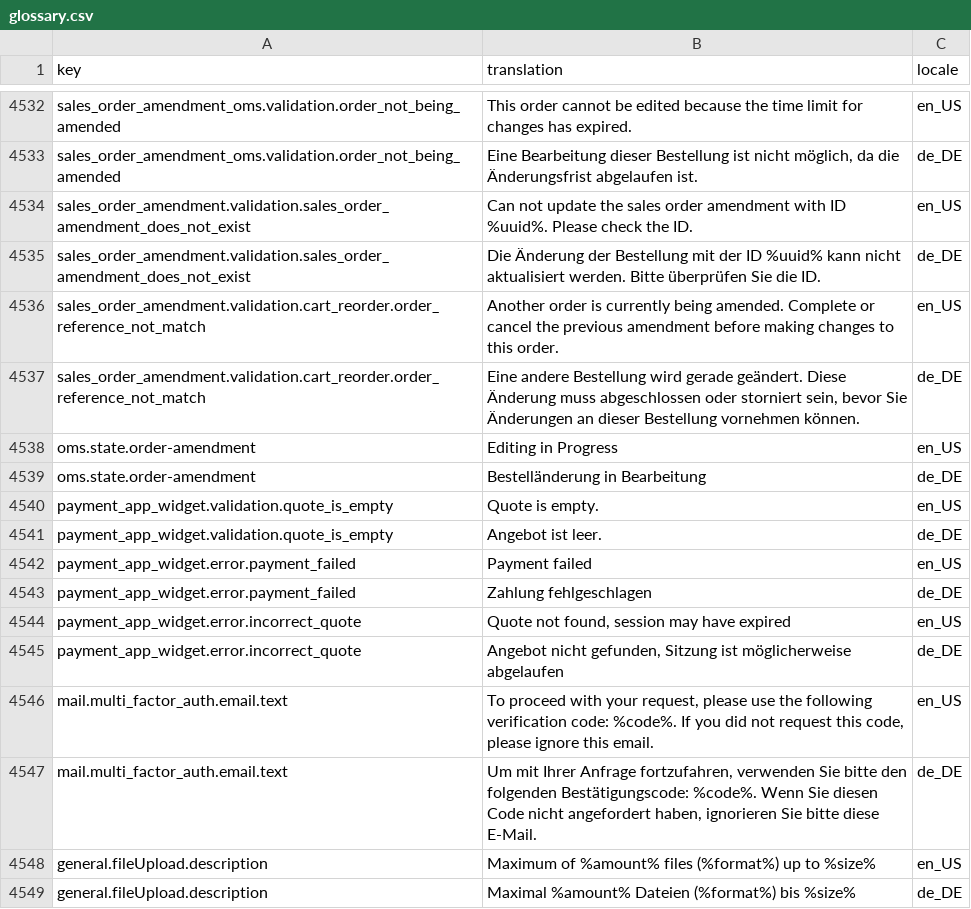
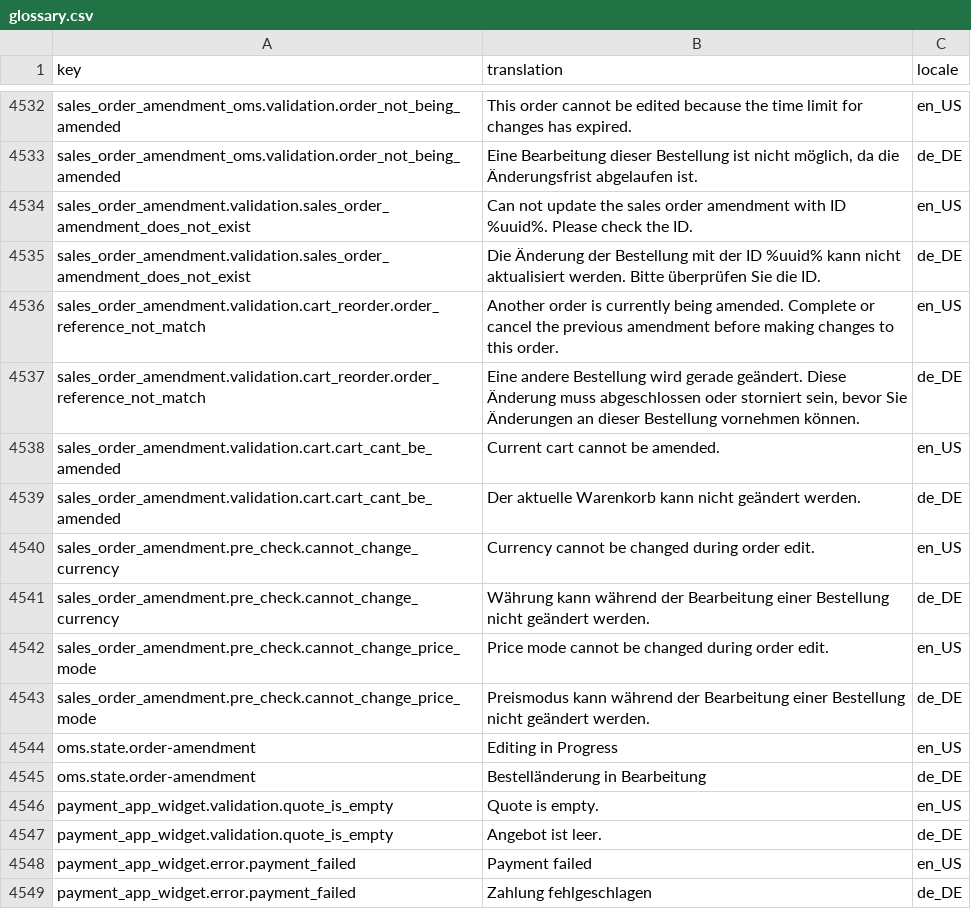
Before and after one commit to spryker-shop/suite, a CSV file: data/import/common/common/glossary.csv, drawn as a sheet; only a part is shown, gaps mark what is left out; the shorter side is filled out with more unchanged rows.

Commit message:
CC-34508: Adjust Price behavior during Order Amendment. (#9460)
Adjust Price behavior during Order Amendment

```diff
--- a/data/import/common/common/glossary.csv
+++ b/data/import/common/common/glossary.csv
@@ -4537,2 +4537,8 @@ sales_order_amendment.validation.cart_reorder.order_reference_not_match,"Another
 sales_order_amendment.validation.cart_reorder.order_reference_not_match,"Eine andere Bestellung wird gerade geändert. Diese Änderung muss abgeschlossen oder storniert sein, bevor Sie Änderungen an dieser Bestellung vornehmen können.",de_DE
+sales_order_amendment.validation.cart.cart_cant_be_amended,"Current cart cannot be amended.",en_US
+sales_order_amendment.validation.cart.cart_cant_be_amended,"Der aktuelle Warenkorb kann nicht geändert werden.",de_DE
+sales_order_amendment.pre_check.cannot_change_currency,"Currency cannot be changed during order edit.",en_US
+sales_order_amendment.pre_check.cannot_change_currency,"Währung kann während der Bearbeitung einer Bestellung nicht geändert werden.",de_DE
+sales_order_amendment.pre_check.cannot_change_price_mode,"Price mode cannot be changed during order edit.",en_US
+sales_order_amendment.pre_check.cannot_change_price_mode,"Preismodus kann während der Bearbeitung einer Bestellung nicht geändert werden.",de_DE
 oms.state.order-amendment,Editing in Progress,en_US
```
Also changed, not shown: 20 other files.
